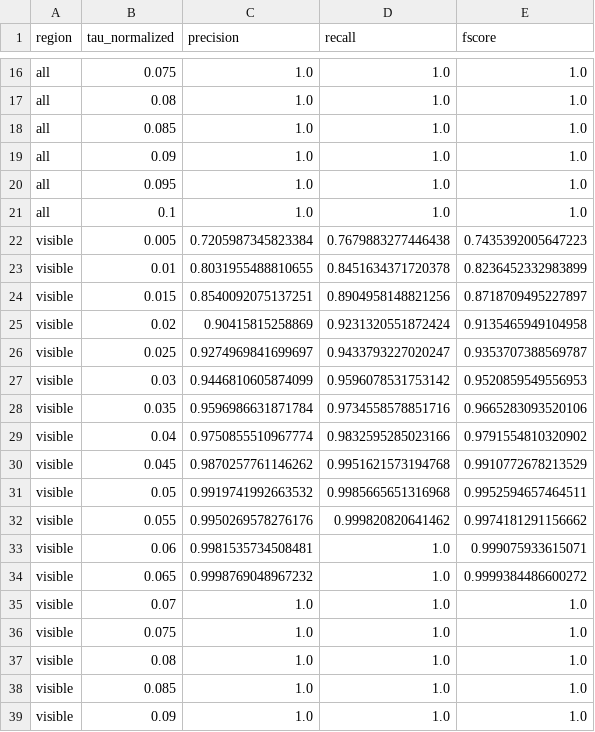
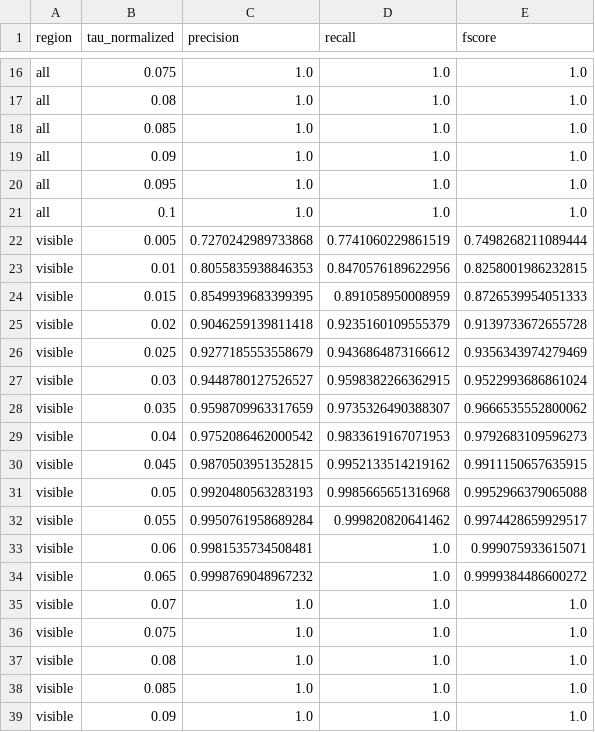
Before and after one commit to lianeheidemann/mesh-comparison, a CSV file: docs/results/figures/data/fscore_curve.csv, drawn as a sheet; only a part is shown, gaps mark what is left out; the diff covers the shown part only.

```diff
--- a/docs/results/figures/data/fscore_curve.csv
+++ b/docs/results/figures/data/fscore_curve.csv
@@ -21,13 +21,13 @@ all,0.095,1.0,1.0,1.0
 all,0.1,1.0,1.0,1.0
-visible,0.005,0.7205987345823384,0.7679883277446438,0.7435392005647223
-visible,0.01,0.8031955488810655,0.8451634371720378,0.8236452332983899
-visible,0.015,0.8540092075137251,0.8904958148821256,0.8718709495227897
-visible,0.02,0.90415815258869,0.9231320551872424,0.9135465949104958
-visible,0.025,0.9274969841699697,0.9433793227020247,0.9353707388569787
-visible,0.03,0.9446810605874099,0.9596078531753142,0.9520859549556953
-visible,0.035,0.9596986631871784,0.9734558578851716,0.9665283093520106
-visible,0.04,0.9750855510967774,0.9832595285023166,0.9791554810320902
-visible,0.045,0.9870257761146262,0.9951621573194768,0.9910772678213529
-visible,0.05,0.9919741992663532,0.9985665651316968,0.9952594657464511
-visible,0.055,0.9950269578276176,0.999820820641462,0.9974181291156662
+visible,0.005,0.7270242989733868,0.7741060229861519,0.7498268211089444
+visible,0.01,0.8055835938846353,0.8470576189622956,0.8258001986232815
+visible,0.015,0.8549939683399395,0.891058950008959,0.8726539954051333
+visible,0.02,0.9046259139811418,0.9235160109555379,0.9139733672655728
+visible,0.025,0.9277185553558679,0.9436864873166612,0.9356343974279469
+visible,0.03,0.9448780127526527,0.9598382266362915,0.9522993686861024
+visible,0.035,0.9598709963317659,0.9735326490388307,0.9666535552800062
+visible,0.04,0.9752086462000542,0.9833619167071953,0.9792683109596273
+visible,0.045,0.9870503951352815,0.9952133514219162,0.9911150657635915
+visible,0.05,0.9920480563283193,0.9985665651316968,0.9952966379065088
+visible,0.055,0.9950761958689284,0.999820820641462,0.9974428659929517
 visible,0.06,0.9981535734508481,1.0,0.999075933615071
```
Also changed, not shown: 58 edited cells elsewhere in this file, docs/results/figures/data/metrics_geometry.csv, docs/results/figures/data/sampling_uncertainty.csv, 24 other files.
